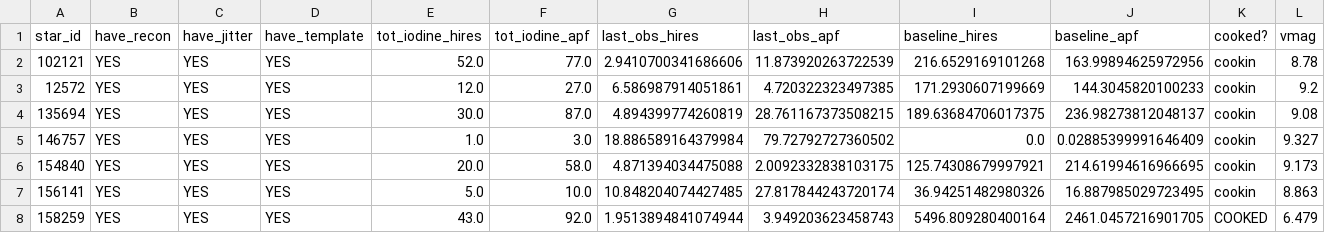
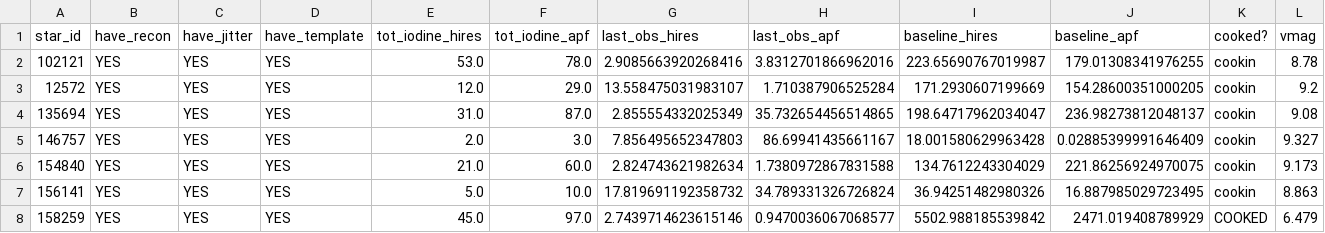
Before and after one commit to California-Planet-Search/distantgiants, a CSV file: csv/overview_df.csv, drawn as a sheet; only a part is shown; the diff covers the shown part only; the diff names each change by its address in the sheet, - before the commit and + after, or states it on an @@ line.

```diff
--- a/csv/overview_df.csv
+++ b/csv/overview_df.csv
-E2 (tot_iodine_hires): 52.0
+E2 (tot_iodine_hires): 53.0
-F2 (tot_iodine_apf): 77.0
+F2 (tot_iodine_apf): 78.0
-G2 (last_obs_hires): 2.9410700341686606
+G2 (last_obs_hires): 2.9085663920268416
-H2 (last_obs_apf): 11.873920263722539
+H2 (last_obs_apf): 3.8312701866962016
-I2 (baseline_hires): 216.6529169101268
+I2 (baseline_hires): 223.65690767019987
-J2 (baseline_apf): 163.99894625972956
+J2 (baseline_apf): 179.01308341976255
-F3 (tot_iodine_apf): 27.0
+F3 (tot_iodine_apf): 29.0
-G3 (last_obs_hires): 6.586987914051861
+G3 (last_obs_hires): 13.558475031983107
-H3 (last_obs_apf): 4.720322323497385
+H3 (last_obs_apf): 1.710387906525284
-J3 (baseline_apf): 144.3045820100233
+J3 (baseline_apf): 154.28600351000205
-E4 (tot_iodine_hires): 30.0
+E4 (tot_iodine_hires): 31.0
-G4 (last_obs_hires): 4.894399774260819
+G4 (last_obs_hires): 2.855554332025349
-H4 (last_obs_apf): 28.761167373508215
+H4 (last_obs_apf): 35.732654456514865
-I4 (baseline_hires): 189.63684706017375
+I4 (baseline_hires): 198.64717962034047
-E5 (tot_iodine_hires): 1.0
+E5 (tot_iodine_hires): 2.0
-G5 (last_obs_hires): 18.886589164379984
+G5 (last_obs_hires): 7.856495652347803
-H5 (last_obs_apf): 79.72792727360502
+H5 (last_obs_apf): 86.69941435661167
-I5 (baseline_hires): 0.0
+I5 (baseline_hires): 18.001580629963428
-E6 (tot_iodine_hires): 20.0
+E6 (tot_iodine_hires): 21.0
-F6 (tot_iodine_apf): 58.0
+F6 (tot_iodine_apf): 60.0
-G6 (last_obs_hires): 4.871394034475088
+G6 (last_obs_hires): 2.824743621982634
-H6 (last_obs_apf): 2.0092332838103175
+H6 (last_obs_apf): 1.7380972867831588
-I6 (baseline_hires): 125.74308679997921
+I6 (baseline_hires): 134.7612243304029
-J6 (baseline_apf): 214.61994616966695
+J6 (baseline_apf): 221.86256924970075
-G7 (last_obs_hires): 10.848204074427485
+G7 (last_obs_hires): 17.819691192358732
-H7 (last_obs_apf): 27.817844243720174
+H7 (last_obs_apf): 34.789331326726824
-E8 (tot_iodine_hires): 43.0
+E8 (tot_iodine_hires): 45.0
-F8 (tot_iodine_apf): 92.0
+F8 (tot_iodine_apf): 97.0
-G8 (last_obs_hires): 1.9513894841074944
+G8 (last_obs_hires): 2.7439714623615146
-H8 (last_obs_apf): 3.949203623458743
+H8 (last_obs_apf): 0.9470036067068577
-I8 (baseline_hires): 5496.809280400164
+I8 (baseline_hires): 5502.988185539842
-J8 (baseline_apf): 2461.0457216901705
+J8 (baseline_apf): 2471.019408789929
```
Also changed, not shown: 58 edited cells elsewhere in this file, csv/candidates.csv, csv/distantgiants.csv, 14 other files.
